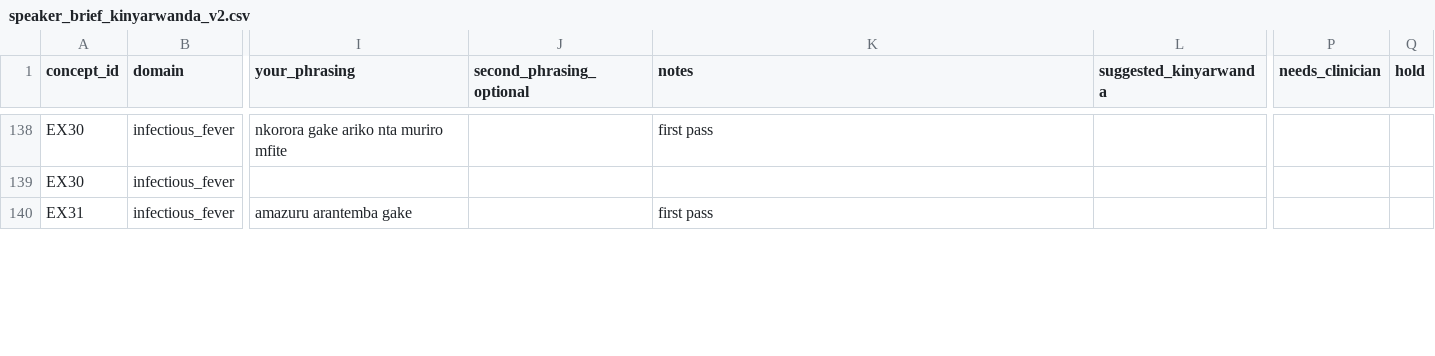
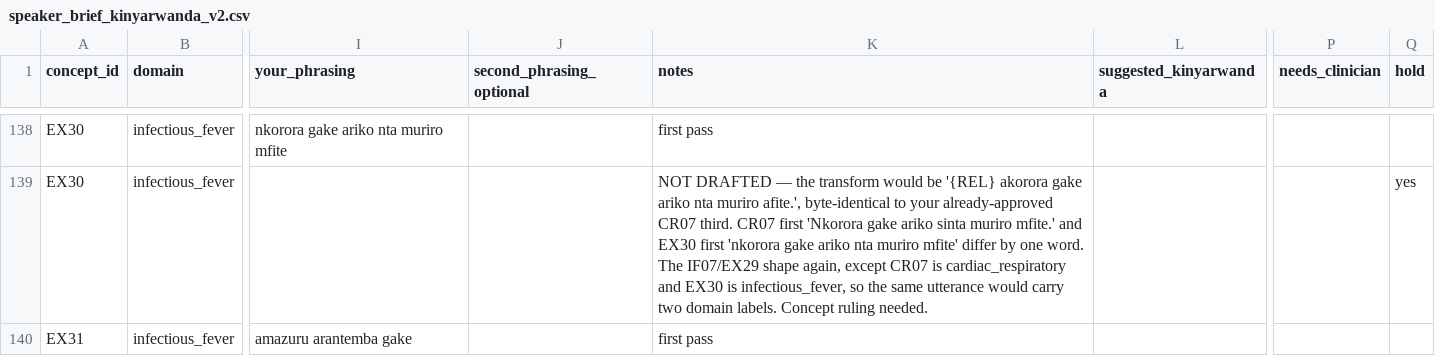
Before and after one commit to mariusbayizere/healthguard-ai, a CSV file: kinyamed/ml_model/review/speaker_brief_kinyarwanda_v2.csv, drawn as a sheet; only a part is shown, gaps mark what is left out; the diff covers the shown part only; the diff names each change by its address in the sheet, - before the commit and + after, or states it on an @@ line.

```diff
--- a/kinyamed/ml_model/review/speaker_brief_kinyarwanda_v2.csv
+++ b/kinyamed/ml_model/review/speaker_brief_kinyarwanda_v2.csv
-K139 (notes): (empty)
+K139 (notes): NOT DRAFTED — the transform would be '{REL} akorora gake ariko nta muriro afite.', byte-identical to your already-approved CR07 third. CR07 first 'Nkorora gake ariko sinta muriro mfite.' and EX30 first 'nkorora gake ariko nta muriro mfite' differ by one word. The IF07/EX29 shape again, except CR07 is cardiac_respiratory and EX30 is infectious_fever, so the same utterance would carry two domain labels. Concept ruling needed.
-Q139 (hold): (empty)
+Q139 (hold): yes
```
Also changed, not shown: 39 edited cells elsewhere in this file, kinyamed/ml_model/review/service_speaker_audit.csv, 2 other files.
